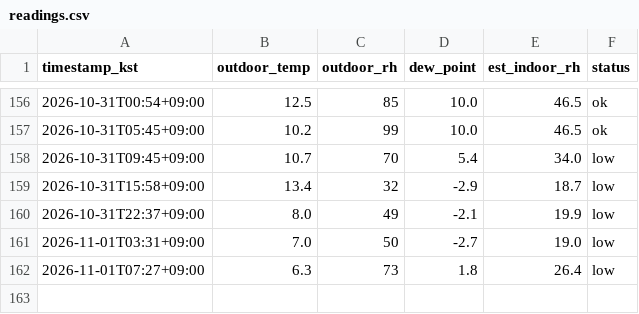
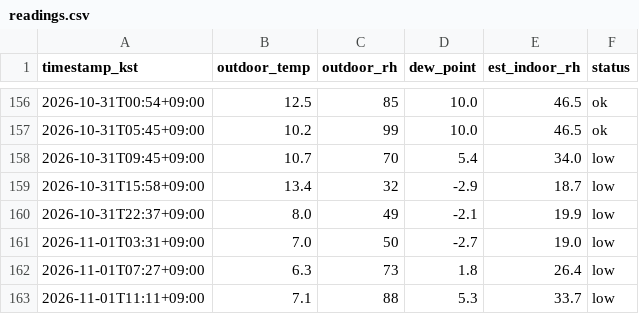
Before and after one commit to sophie-son/violin-humidity, a CSV file: data/readings.csv, drawn as a sheet; only a part is shown, gaps mark what is left out; the diff names each change by its address in the sheet, - before the commit and + after, or states it on an @@ line.

Commit message:
data: 2026-11-01T02:11:58Z

```diff
--- a/data/readings.csv
+++ b/data/readings.csv
+row 163: 2026-11-01T11:11+09:00 | 7.1 | 88 | 5.3 | 33.7 | low
```
Also changed, not shown: 1 other file.
